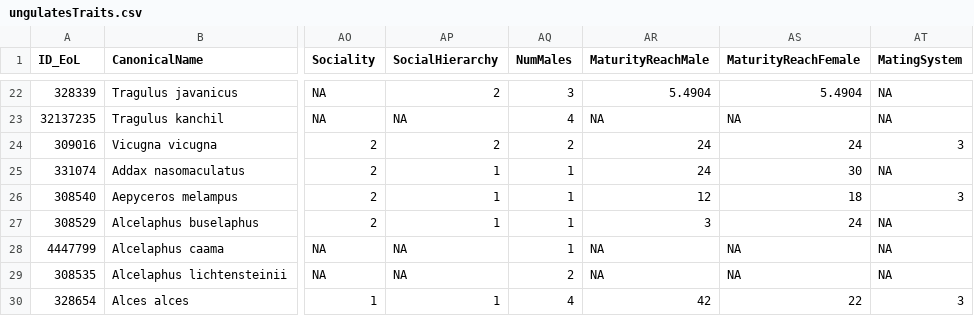
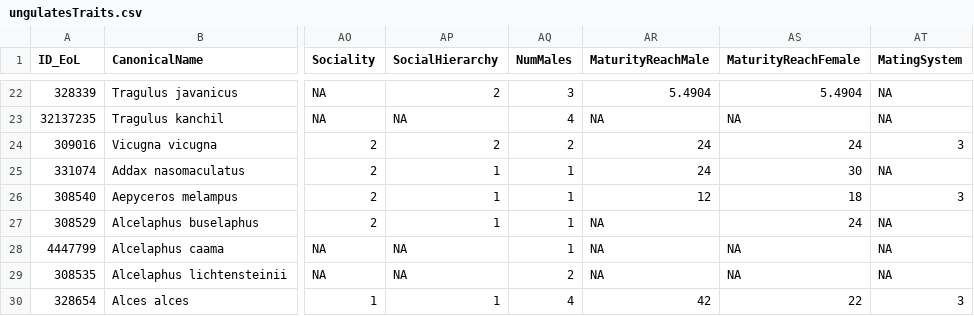
Before and after one commit to naturalis/trait-organismal-ungulates, a CSV file: data/CSV/ungulatesTraits.csv, drawn as a sheet; only a part is shown, gaps mark what is left out; the diff names each change by its address in the sheet, - before the commit and + after, or states it on an @@ line.

Commit message:
Removed mistake

```diff
--- a/data/CSV/ungulatesTraits.csv
+++ b/data/CSV/ungulatesTraits.csv
-AR27 (MaturityReachMale): 3
+AR27 (MaturityReachMale): NA
```
